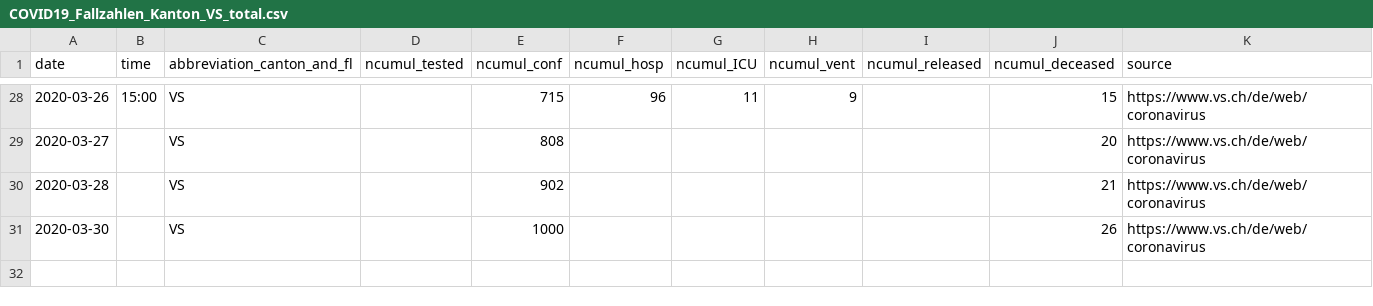
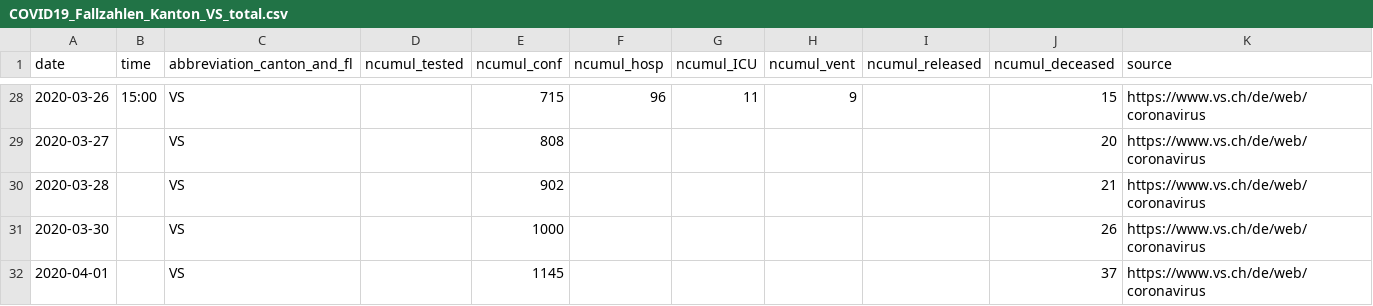
Before and after one commit to ivanek/covid_19, a CSV file: fallzahlen_kanton_total_csv/COVID19_Fallzahlen_Kanton_VS_total.csv, drawn as a sheet; only a part is shown, gaps mark what is left out.

```diff
--- a/fallzahlen_kanton_total_csv/COVID19_Fallzahlen_Kanton_VS_total.csv
+++ b/fallzahlen_kanton_total_csv/COVID19_Fallzahlen_Kanton_VS_total.csv
@@ -31 +31,2 @@ date,time,abbreviation_canton_and_fl,ncumul_tested,ncumul_conf,ncumul_hosp,ncumu
 2020-03-30,"",VS,"",1000,"","","","",26,https://www.vs.ch/de/web/coronavirus
+2020-04-01,"",VS,,1145,,,,,37,https://www.vs.ch/de/web/coronavirus
```
